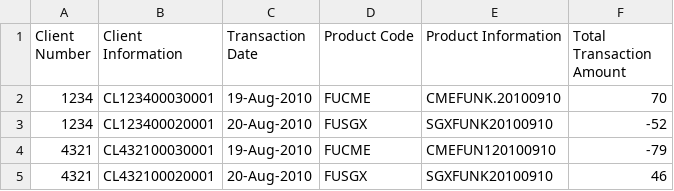
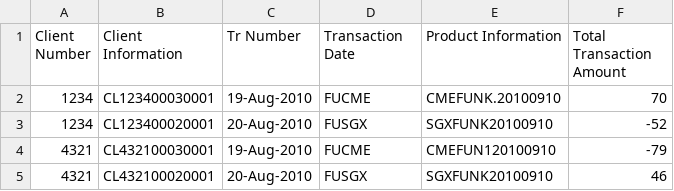
Before and after one commit to paspuletibalakrishna/client-transactions-report, a CSV file: client-transactions-report/Output.csv, drawn as a sheet.

```diff
--- a/client-transactions-report/Output.csv
+++ b/client-transactions-report/Output.csv
@@ -1,2 +1,2 @@
-Client Number,Client Information,Transaction Date,Product Code,Product Information,Total Transaction Amount
+Client Number,Client Information,Tr Number,Transaction Date,Product Information,Total Transaction Amount
 1234,CL123400030001,19-Aug-2010,FUCME,CMEFUNK.20100910,70
```
Also changed, not shown: 11 other files.
